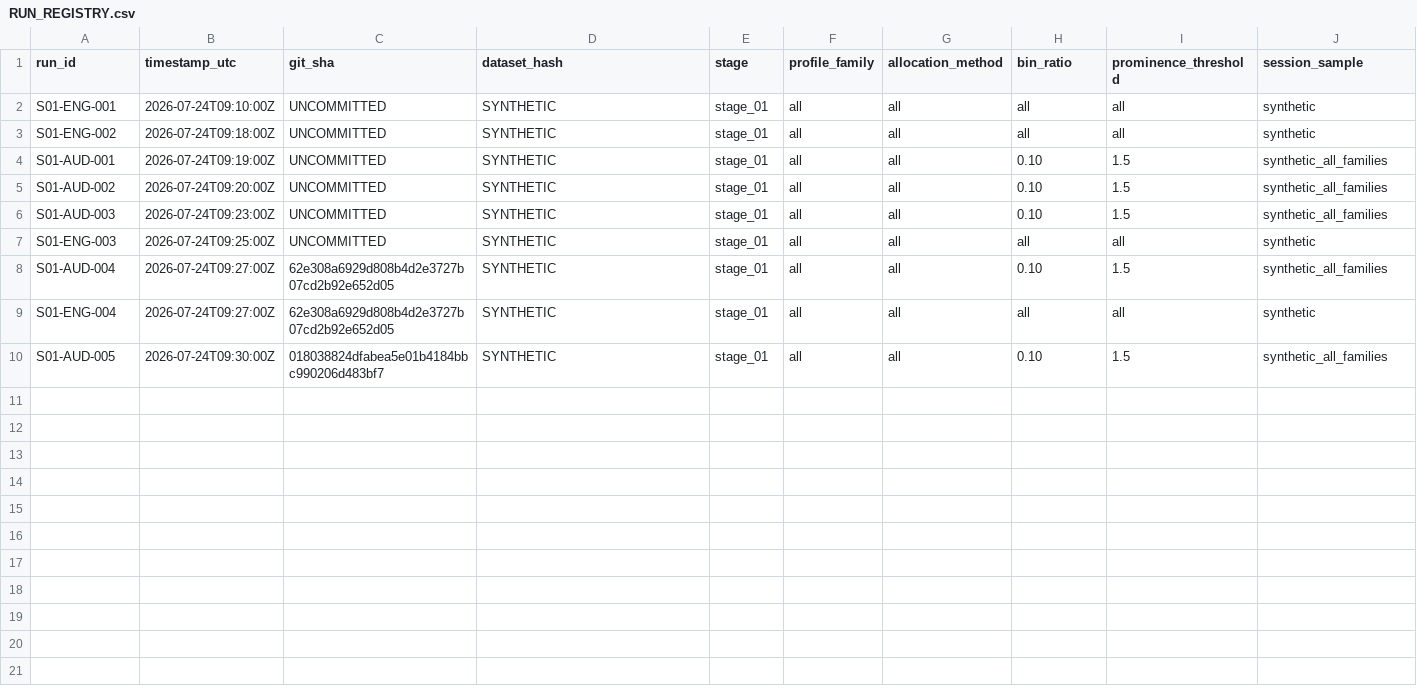
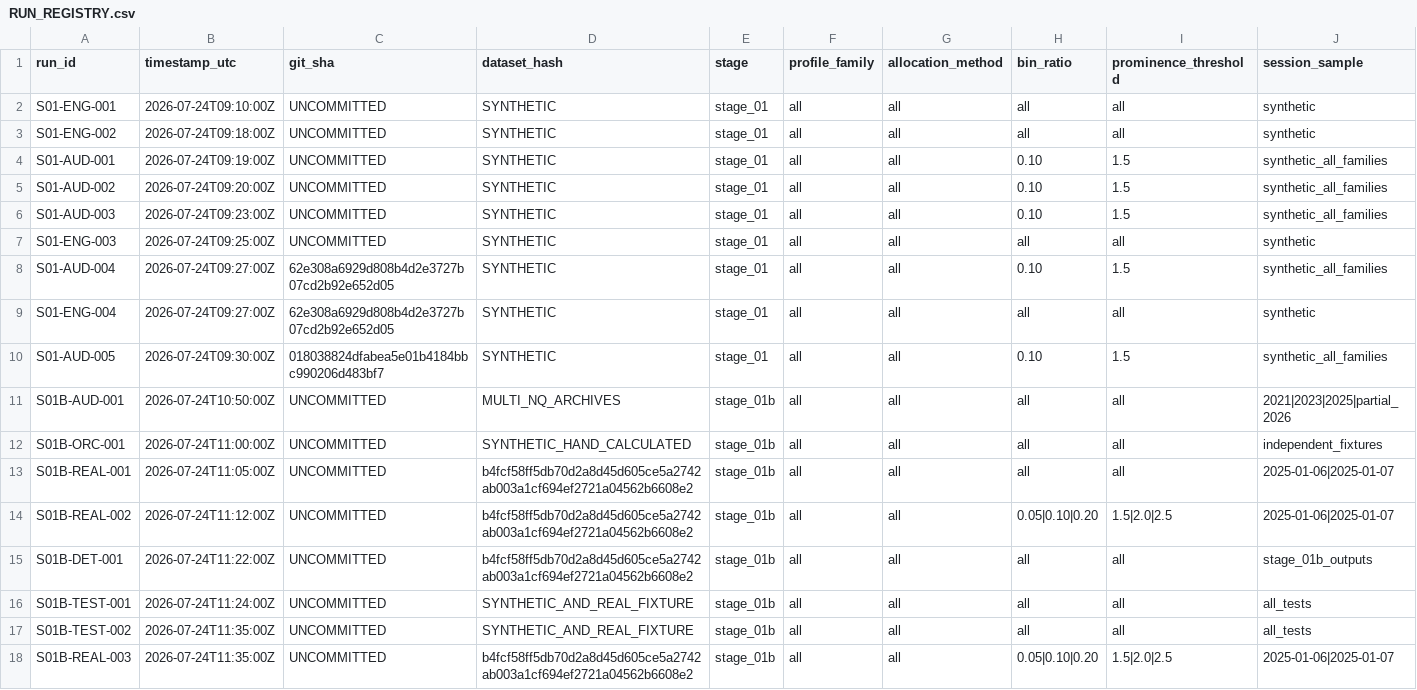
Before and after one commit to dylankazakovas93-dev/HVN, a CSV file: RUN_REGISTRY.csv, drawn as a sheet; only a part is shown; rows hold the shown columns only; the diff names each change by its address in the sheet, - before the commit and + after, or states it on an @@ line.

```diff
--- a/RUN_REGISTRY.csv
+++ b/RUN_REGISTRY.csv
+row 11: S01B-AUD-001 | 2026-07-24T10:50:00Z | UNCOMMITTED | MULTI_NQ_ARCHIVES | stage_01b | all | all | all | all | 2021|2023|2025|partial_2026
+row 12: S01B-ORC-001 | 2026-07-24T11:00:00Z | UNCOMMITTED | SYNTHETIC_HAND_CALCULATED | stage_01b | all | all | all | all | independent_fixtures
+row 13: S01B-REAL-001 | 2026-07-24T11:05:00Z | UNCOMMITTED | b4fcf58ff5db70d2a8d45d605ce5a2742ab003a1cf694ef2721a04562b6608e2 | stage_01b | all | all | all | all | 2025-01-06|2025-01-07
+row 14: S01B-REAL-002 | 2026-07-24T11:12:00Z | UNCOMMITTED | b4fcf58ff5db70d2a8d45d605ce5a2742ab003a1cf694ef2721a04562b6608e2 | stage_01b | all | all | 0.05|0.10|0.20 | 1.5|2.0|2.5 | 2025-01-06|2025-01-07
+row 15: S01B-DET-001 | 2026-07-24T11:22:00Z | UNCOMMITTED | b4fcf58ff5db70d2a8d45d605ce5a2742ab003a1cf694ef2721a04562b6608e2 | stage_01b | all | all | all | all | stage_01b_outputs
+row 16: S01B-TEST-001 | 2026-07-24T11:24:00Z | UNCOMMITTED | SYNTHETIC_AND_REAL_FIXTURE | stage_01b | all | all | all | all | all_tests
+row 17: S01B-TEST-002 | 2026-07-24T11:35:00Z | UNCOMMITTED | SYNTHETIC_AND_REAL_FIXTURE | stage_01b | all | all | all | all | all_tests
+row 18: S01B-REAL-003 | 2026-07-24T11:35:00Z | UNCOMMITTED | b4fcf58ff5db70d2a8d45d605ce5a2742ab003a1cf694ef2721a04562b6608e2 | stage_01b | all | all | 0.05|0.10|0.20 | 1.5|2.0|2.5 | 2025-01-06|2025-01-07
```
Also changed, not shown: research/hvn/PARTITION_ACCESS_LOG.csv, 48 other files.
